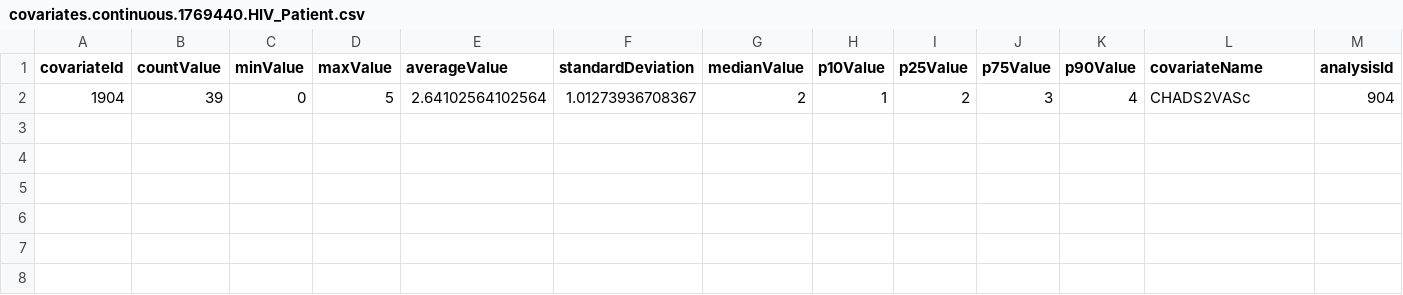
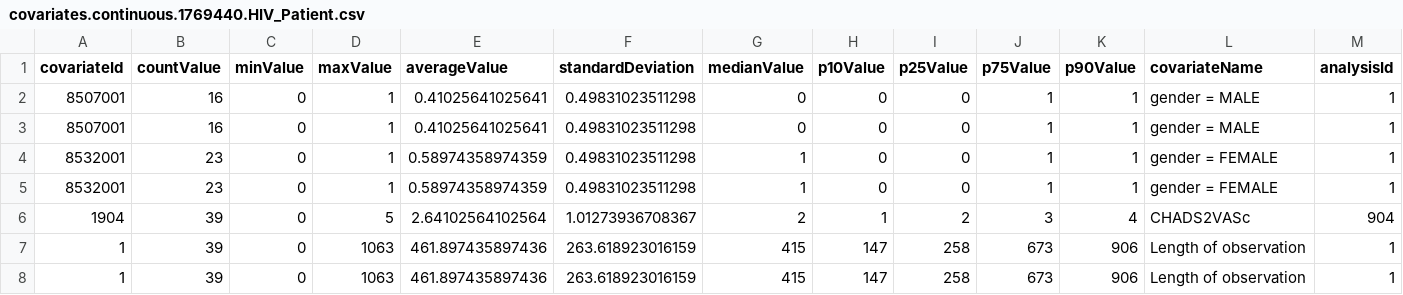
Before and after one commit to Sigfried/HivDescriptive, a CSV file: extras/sample_output/covariates.continuous.1769440.HIV_Patient.csv, drawn as a sheet; only a part is shown; rows hold the shown columns only; the diff names each change by its address in the sheet, - before the commit and + after, or states it on an @@ line.

```diff
--- a/extras/sample_output/covariates.continuous.1769440.HIV_Patient.csv
+++ b/extras/sample_output/covariates.continuous.1769440.HIV_Patient.csv
+row 2: 8507001 | 16 | 0 | 1 | 0.41025641025641 | 0.49831023511298 | 0 | 0 | 0 | 1 | 1 | gender = MALE | 1
+row 3: 8507001 | 16 | 0 | 1 | 0.41025641025641 | 0.49831023511298 | 0 | 0 | 0 | 1 | 1 | gender = MALE | 1
+row 4: 8532001 | 23 | 0 | 1 | 0.58974358974359 | 0.49831023511298 | 1 | 0 | 0 | 1 | 1 | gender = FEMALE | 1
+row 5: 8532001 | 23 | 0 | 1 | 0.58974358974359 | 0.49831023511298 | 1 | 0 | 0 | 1 | 1 | gender = FEMALE | 1
+row 7: 1 | 39 | 0 | 1063 | 461.897435897436 | 263.618923016159 | 415 | 147 | 258 | 673 | 906 | Length of observation | 1
+row 8: 1 | 39 | 0 | 1063 | 461.897435897436 | 263.618923016159 | 415 | 147 | 258 | 673 | 906 | Length of observation | 1
```
Also changed, not shown: extras/sample_output/covariates.1769440.HIV_Patient.csv, extras/sample_output/covariates.1770614.HIV_by_1_SNOMED_Dx.csv, 6 other files.
